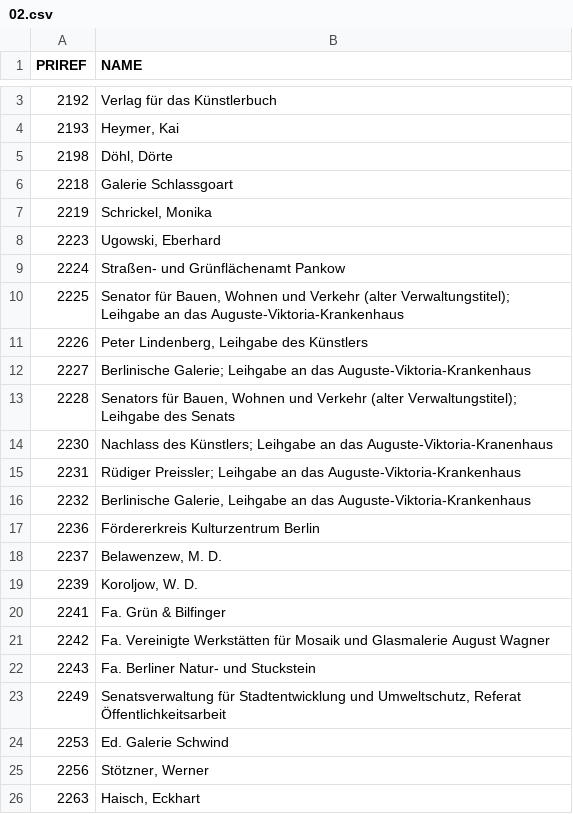
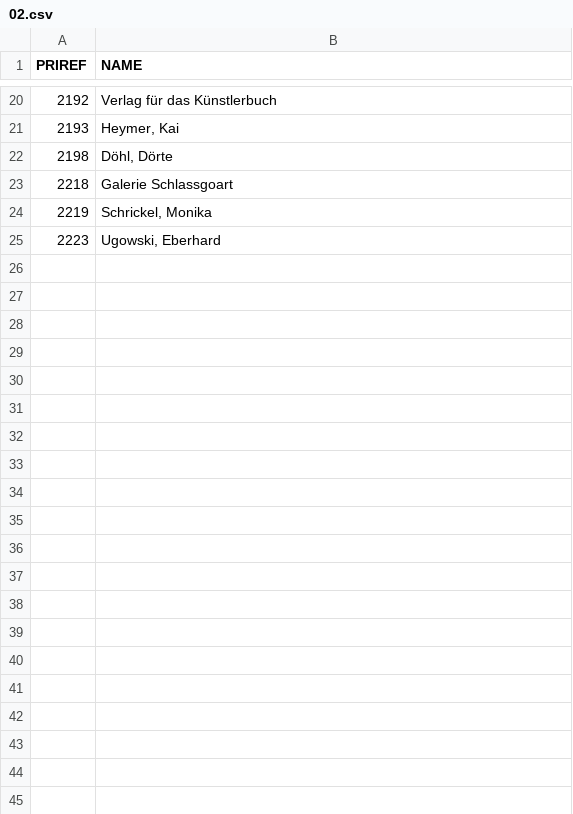
Before and after one commit to alexander-winkler/BiB2WD2024, a CSV file: TN_Ordner/sklamm/02.csv, drawn as a sheet; only a part is shown, gaps mark what is left out; removed rows and columns are numbered as before the commit, all else as after; the diff covers the shown part only; the diff names each change by its address in the sheet, - before the commit and + after, or states it on an @@ line.

```diff
--- a/TN_Ordner/sklamm/02.csv
+++ b/TN_Ordner/sklamm/02.csv
-row 9: 2224 | Straßen- und Grünflächenamt Pankow
-row 10: 2225 | Senator für Bauen, Wohnen und Verkehr (alter Verwaltungstitel); Leihgabe an das Auguste-Viktoria-Krankenhaus
-row 11: 2226 | Peter Lindenberg, Leihgabe des Künstlers
-row 12: 2227 | Berlinische Galerie; Leihgabe an das Auguste-Viktoria-Krankenhaus
-row 13: 2228 | Senators für Bauen, Wohnen und Verkehr (alter Verwaltungstitel); Leihgabe des Senats
-row 14: 2230 | Nachlass des Künstlers; Leihgabe an das Auguste-Viktoria-Kranenhaus
-row 15: 2231 | Rüdiger Preissler; Leihgabe an das Auguste-Viktoria-Krankenhaus
-row 16: 2232 | Berlinische Galerie, Leihgabe an das Auguste-Viktoria-Krankenhaus
-row 17: 2236 | Fördererkreis Kulturzentrum Berlin
-row 18: 2237 | Belawenzew, M. D.
-row 19: 2239 | Koroljow, W. D.
-row 20: 2241 | Fa. Grün & Bilfinger
-row 21: 2242 | Fa. Vereinigte Werkstätten für Mosaik und Glasmalerie August Wagner
-row 22: 2243 | Fa. Berliner Natur- und Stuckstein
-row 23: 2249 | Senatsverwaltung für Stadtentwicklung und Umweltschutz, Referat Öffentlichkeitsarbeit
-row 24: 2253 | Ed. Galerie Schwind
-row 25: 2256 | Stötzner, Werner
-row 26: 2263 | Haisch, Eckhart
```
Also changed, not shown: 17 added rows elsewhere in this file, TN_Ordner/aschuebeler/02.csv, TN_Ordner/daahl/02.csv, 33 other files.
